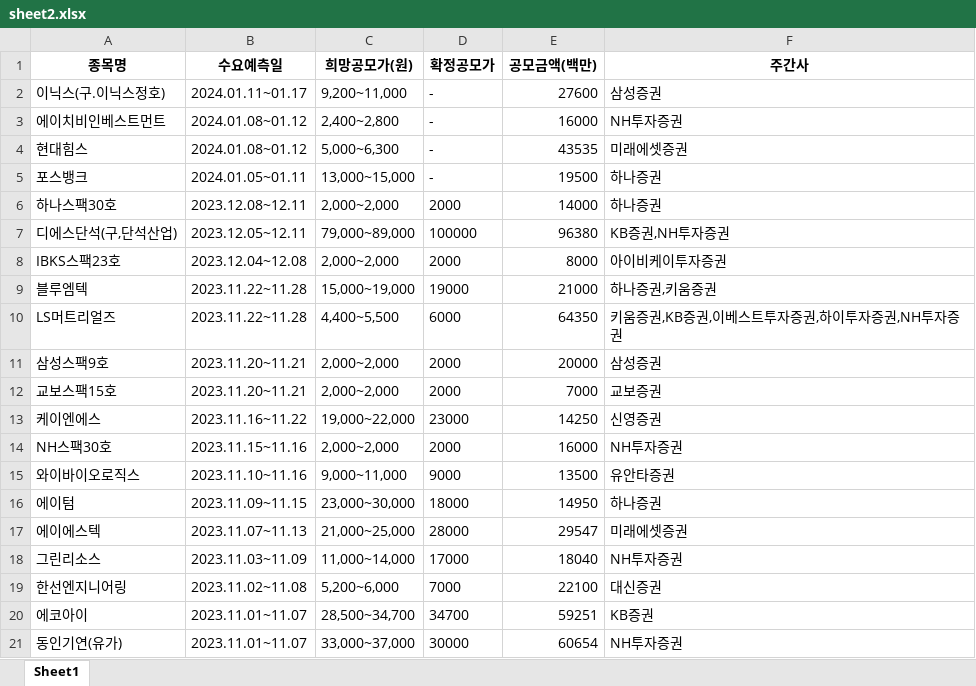
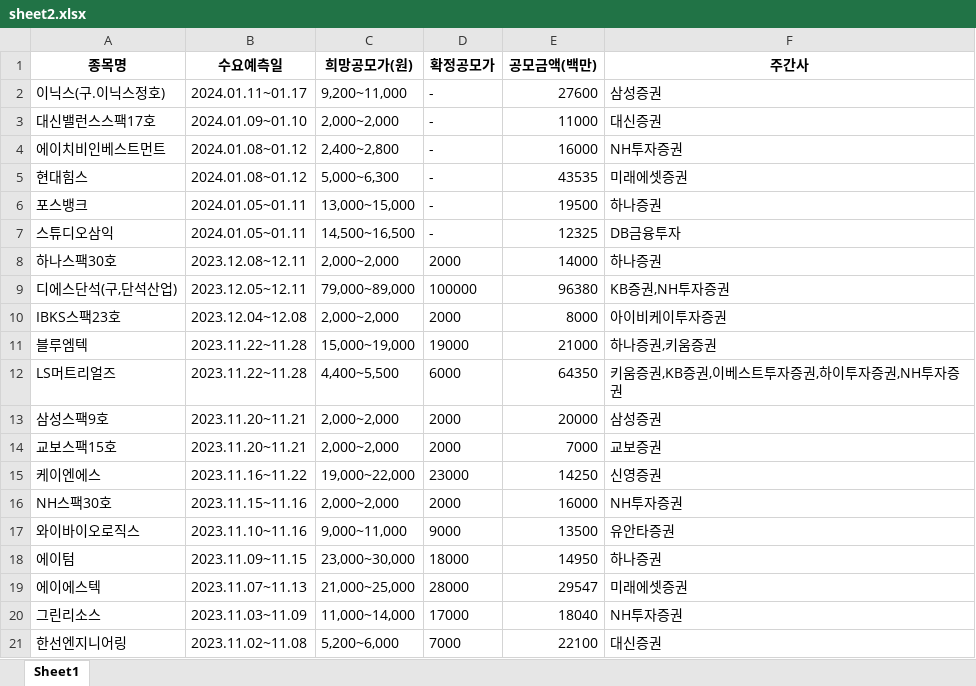
Before and after one commit to Kis-ds/IPO, an Excel workbook: datasets/sheet2.xlsx, sheet Sheet1, drawn as a sheet; values as stored, in another font and other column widths than the file's, no borders; removed rows and columns are numbered as before the commit, all else as after; the diff names each change by its address in the sheet, - before the commit and + after, or states it on an @@ line.

Commit message:
RPA datasets push 2023-12-16

```diff
--- a/datasets/sheet2.xlsx (sheet Sheet1)
+++ b/datasets/sheet2.xlsx (sheet Sheet1)
+row 3: 대신밸런스스팩17호 | 2024.01.09~01.10 | 2,000~2,000 | - | 11000 | 대신증권
+row 7: 스튜디오삼익 | 2024.01.05~01.11 | 14,500~16,500 | - | 12325 | DB금융투자
-row 20: 에코아이 | 2023.11.01~11.07 | 28,500~34,700 | 34700 | 59251 | KB증권
-row 21: 동인기연(유가) | 2023.11.01~11.07 | 33,000~37,000 | 30000 | 60654 | NH투자증권
```
Also changed, not shown: datasets/corporate-finance-data.xlsx, datasets/form1.xlsx, 4 other files.
